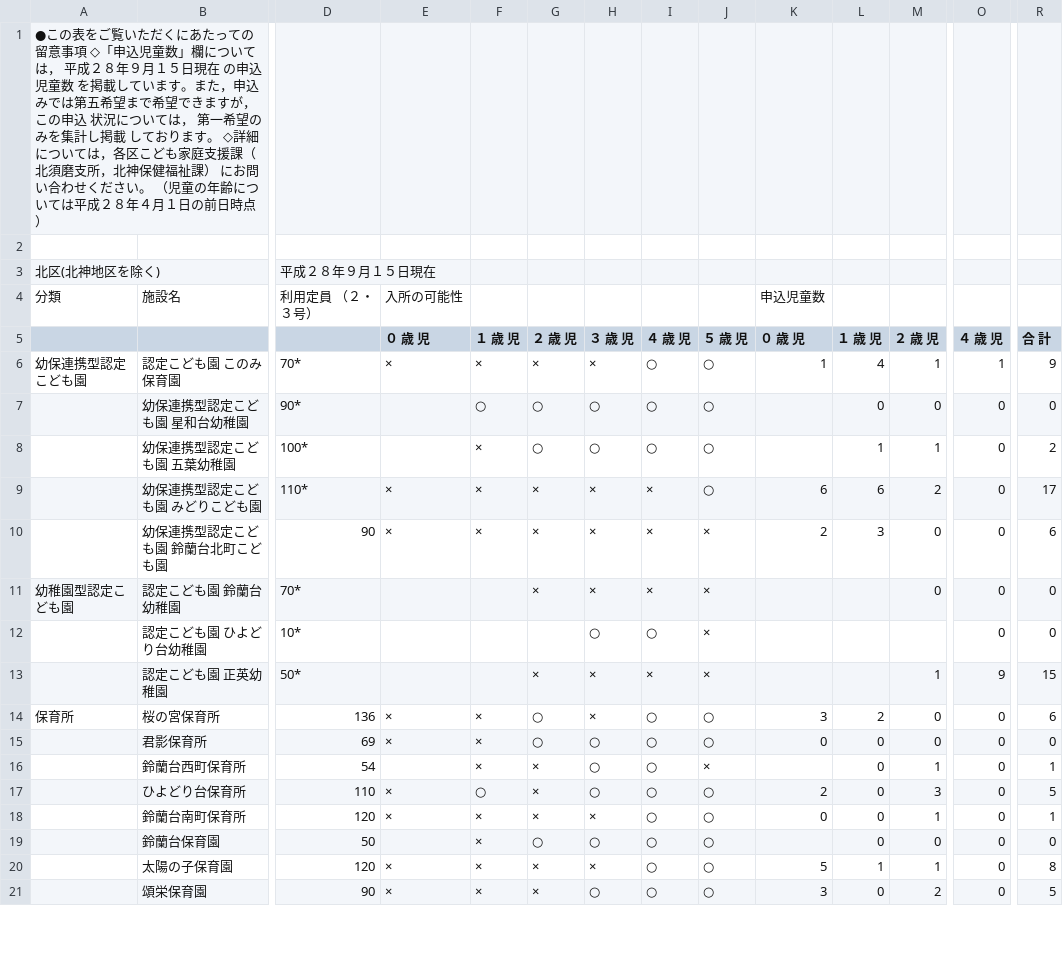
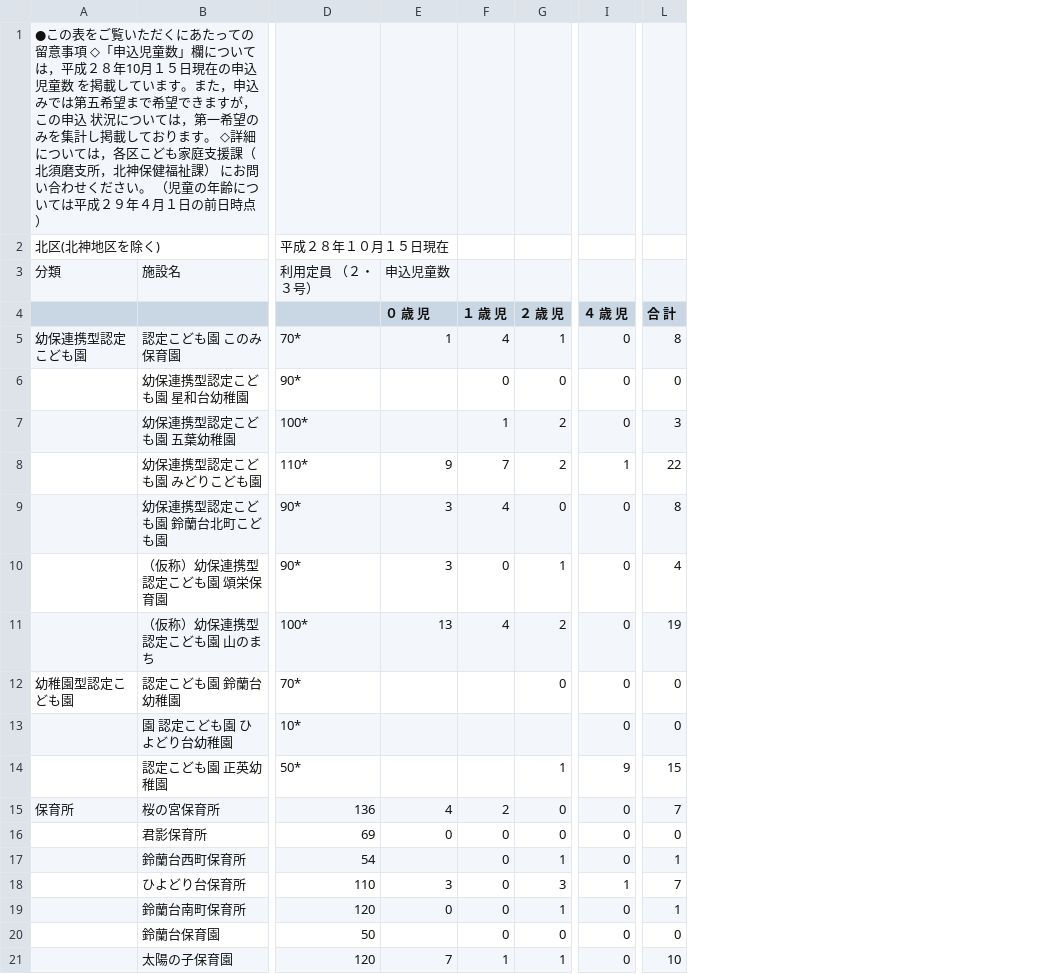
Before and after one commit to hkwi/our-data, a CSV file: nursery/kitaku.pdf.csv, drawn as a sheet; only a part is shown, gaps mark what is left out; removed rows and columns are numbered as before the commit, all else as after; rows hold the shown columns only; the diff covers the shown part only; the diff names each change by its address in the sheet, - before the commit and + after, or states it on an @@ line.

```diff
--- a/nursery/kitaku.pdf.csv
+++ b/nursery/kitaku.pdf.csv
-column E (０ 歳 児), row 4: 入所の可能性; rows 6-20: × |  |  | × | × |  |  |  | × | × |  | × | × |  | ×
-column F (１ 歳 児), rows 6-20: × | ○ | × | × | × |  |  |  | × | × | × | ○ | × | × | ×
-column G (２ 歳 児), rows 6-20: × | ○ | ○ | × | × | × |  | × | ○ | ○ | × | × | × | ○ | ×
-column H (３ 歳 児), rows 6-20: × | ○ | ○ | × | × | × | ○ | × | × | ○ | ○ | ○ | × | ○ | ×
-column I (４ 歳 児), rows 6-20: ○ | ○ | ○ | × | × | × | ○ | × | ○ | ○ | ○ | ○ | ○ | ○ | ○
-column J (５ 歳 児), rows 6-20: ○ | ○ | ○ | ○ | × | × | × | × | ○ | ○ | × | ○ | ○ | ○ | ○
-A1: …いては， 平成２８年９月１５日現在 の申込児童数 を掲載しています。また，申込みでは第五希望まで希望できますが，この申込 状況については， 第一希望のみを集計し掲載 しております。 ◇詳細については，各区こども家庭支援課（北須磨支所，北神保健福祉課） にお問い合わせください。 （児童の年齢については平成２８年４月１…
+A1: …いては，平成２８年10月１５日現在の申込児童数 を掲載しています。また，申込みでは第五希望まで希望できますが，この申込 状況については，第一希望のみを集計し掲載しております。 ◇詳細については，各区こども家庭支援課（北須磨支所，北神保健福祉課） にお問い合わせください。 （児童の年齢については平成２９年４月１…
-row 2: (empty)
-D2: 平成２８年９月１５日現在
+D2: 平成２８年１０月１５日現在
-I5 (４ 歳 児): 1
+I5 (４ 歳 児): 0
-L5 (合 計): 9
+L5 (合 計): 8
-G7 (２ 歳 児): 1
+G7 (２ 歳 児): 2
-L7 (合 計): 2
+L7 (合 計): 3
-E8 (０ 歳 児): 6
+E8 (０ 歳 児): 9
-F8 (１ 歳 児): 6
+F8 (１ 歳 児): 7
-I8 (４ 歳 児): 0
+I8 (４ 歳 児): 1
-L8 (合 計): 17
+L8 (合 計): 22
-D9: 90
+D9: 90*
-E9 (０ 歳 児): 2
+E9 (０ 歳 児): 3
-F9 (１ 歳 児): 3
+F9 (１ 歳 児): 4
-L9 (合 計): 6
+L9 (合 計): 8
+row 10:  | （仮称）幼保連携型認定こども園 頌栄保育園 | 90* | 3 | 0 | 1 | 0 | 4
+row 11:  | （仮称）幼保連携型認定こども園 山のまち | 100* | 13 | 4 | 2 | 0 | 19
-B13: 認定こども園 ひよどり台幼稚園
+B13: 園 認定こども園 ひよどり台幼稚園
-E15 (０ 歳 児): 3
+E15 (０ 歳 児): 4
-L15 (合 計): 6
+L15 (合 計): 7
-E18 (０ 歳 児): 2
+E18 (０ 歳 児): 3
-I18 (４ 歳 児): 0
+I18 (４ 歳 児): 1
-L18 (合 計): 5
+L18 (合 計): 7
-E21 (０ 歳 児): 5
+E21 (０ 歳 児): 7
-L21 (合 計): 8
+L21 (合 計): 10
-row 21:  | 頌栄保育園 | 90 | × | × | × | ○ | ○ | ○ | 3 | 0 | 2 | 0 | 5
```
Also changed, not shown: 1 added row, 1 removed row and 8 edited cells elsewhere in this file, nursery/all.csv, nursery/chuoku.pdf.csv, 20 other files.
